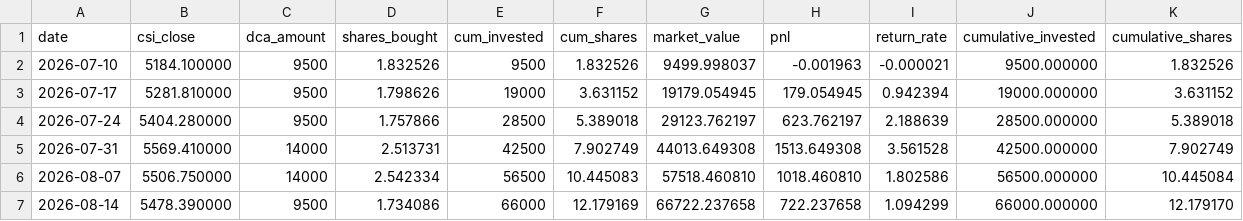
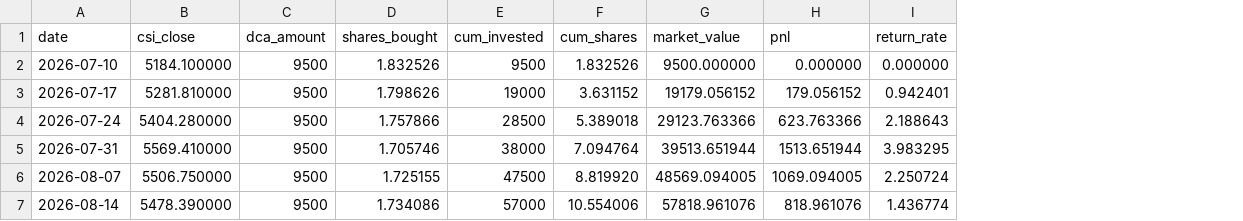
Before and after one commit to eternalee87/A-SHARE-dashboard, a CSV file: csi_dividend/data/dca_history.csv, drawn as a sheet; only a part is shown; the diff covers the shown part only; the diff names each change by its address in the sheet, - before the commit and + after, or states it on an @@ line.

Commit message:
Fix CSI false drawdown -46.92%: purge 931468 polluted history rows, regenerate clean 000922 weekly

```diff
--- a/csi_dividend/data/dca_history.csv
+++ b/csi_dividend/data/dca_history.csv
-column J (cumulative_invested), rows 2-7: 9500.000000 | 19000.000000 | 28500.000000 | 42500.000000 | 56500.000000 | 66000.000000
-column K (cumulative_shares), rows 2-7: 1.832526 | 3.631152 | 5.389018 | 7.902749 | 10.445084 | 12.179170
-G2 (market_value): 9499.998037
+G2 (market_value): 9500.000000
-H2 (pnl): -0.001963
+H2 (pnl): 0.000000
-I2 (return_rate): -0.000021
+I2 (return_rate): 0.000000
-G3 (market_value): 19179.054945
+G3 (market_value): 19179.056152
-H3 (pnl): 179.054945
+H3 (pnl): 179.056152
-I3 (return_rate): 0.942394
+I3 (return_rate): 0.942401
-G4 (market_value): 29123.762197
+G4 (market_value): 29123.763366
-H4 (pnl): 623.762197
+H4 (pnl): 623.763366
-I4 (return_rate): 2.188639
+I4 (return_rate): 2.188643
-C5:C6 (dca_amount): 14000
+C5:C6 (dca_amount): 9500
-D5 (shares_bought): 2.513731
+D5 (shares_bought): 1.705746
-E5 (cum_invested): 42500
+E5 (cum_invested): 38000
-F5 (cum_shares): 7.902749
+F5 (cum_shares): 7.094764
-G5 (market_value): 44013.649308
+G5 (market_value): 39513.651944
-H5 (pnl): 1513.649308
+H5 (pnl): 1513.651944
-I5 (return_rate): 3.561528
+I5 (return_rate): 3.983295
-D6 (shares_bought): 2.542334
+D6 (shares_bought): 1.725155
-E6 (cum_invested): 56500
+E6 (cum_invested): 47500
-F6 (cum_shares): 10.445083
+F6 (cum_shares): 8.819920
-G6 (market_value): 57518.460810
+G6 (market_value): 48569.094005
-H6 (pnl): 1018.460810
+H6 (pnl): 1069.094005
-I6 (return_rate): 1.802586
+I6 (return_rate): 2.250724
-E7 (cum_invested): 66000
+E7 (cum_invested): 57000
-F7 (cum_shares): 12.179169
+F7 (cum_shares): 10.554006
-G7 (market_value): 66722.237658
+G7 (market_value): 57818.961076
-H7 (pnl): 722.237658
+H7 (pnl): 818.961076
-I7 (return_rate): 1.094299
+I7 (return_rate): 1.436774
```
Also changed, not shown: 42 edited cells elsewhere in this file, 3 other files.
